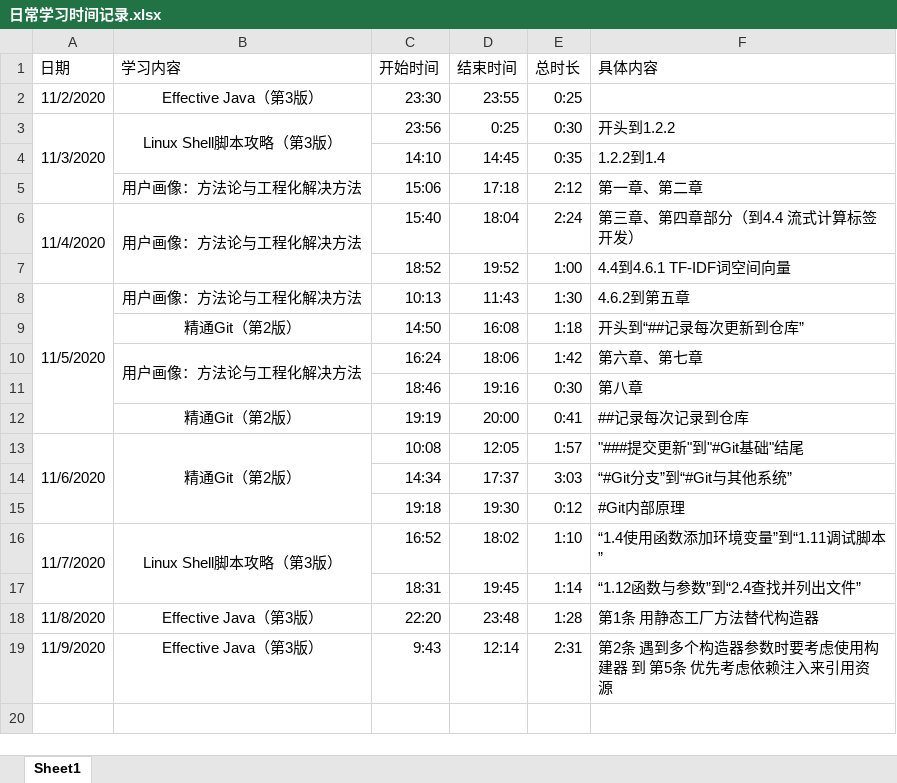
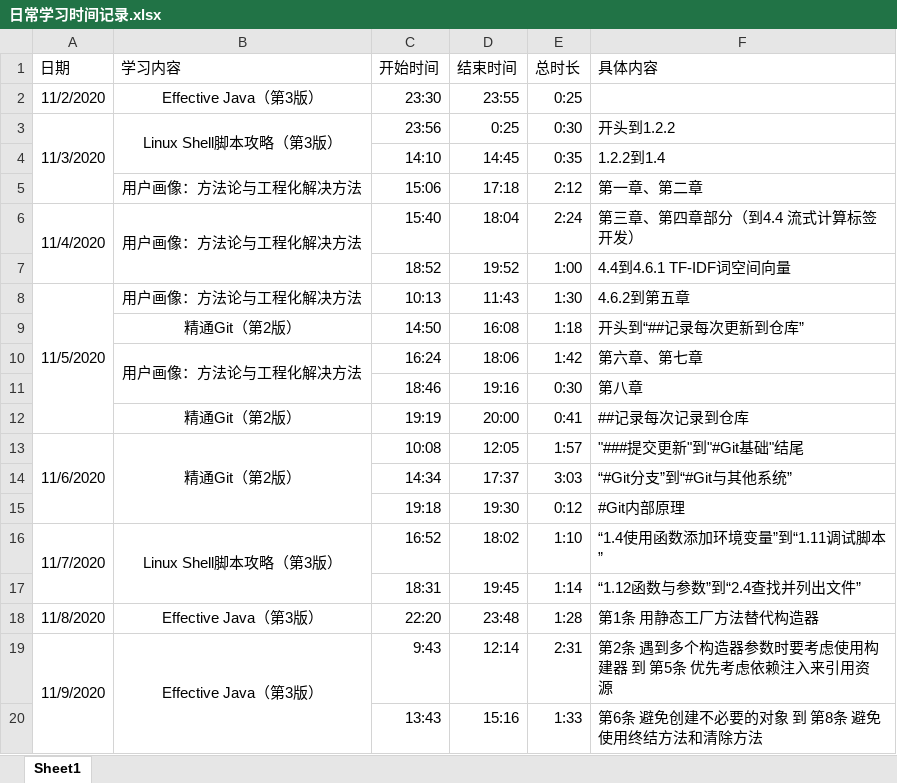
Before and after one commit to ZeromaXHe/Learning-Platform, an Excel workbook: 学习笔记存储文件夹/知识点原材料/日常学习时间记录.xlsx, sheet Sheet1, drawn as a sheet; values as stored, in another font and other column widths than the file's, no borders; the diff names each change by its address in the sheet, - before the commit and + after, or states it on an @@ line.

```diff
--- a/学习笔记存储文件夹/知识点原材料/日常学习时间记录.xlsx (sheet Sheet1)
+++ b/学习笔记存储文件夹/知识点原材料/日常学习时间记录.xlsx (sheet Sheet1)
+A19:A20 merged
+B19:B20 merged
+row 20:  |  | 13:43 | 15:16 | 1:33 | 第6条 避免创建不必要的对象 到 第8条 避免使用终结方法和清除方法
```
Also changed, not shown: 1 other file.
